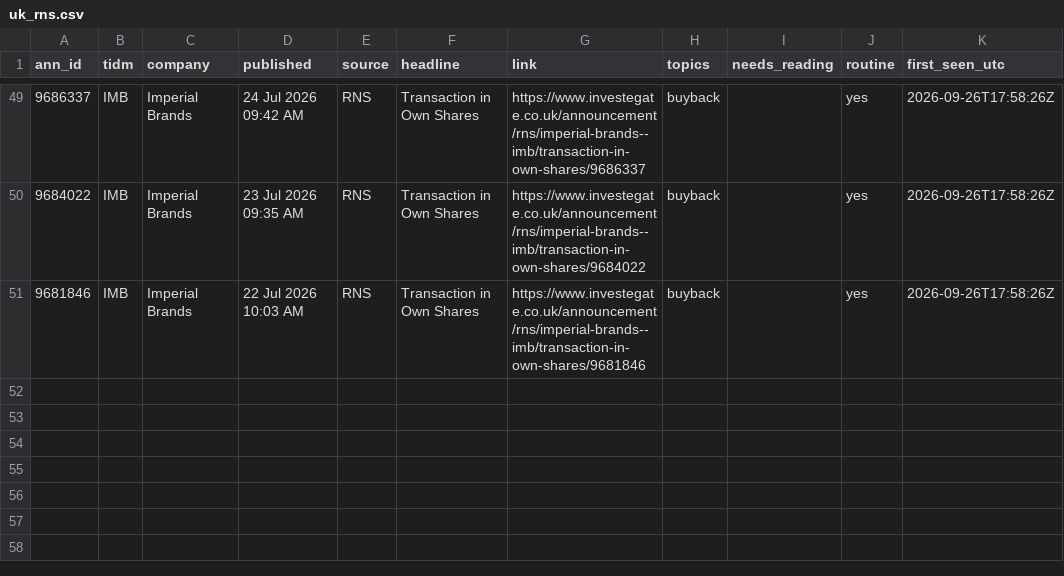
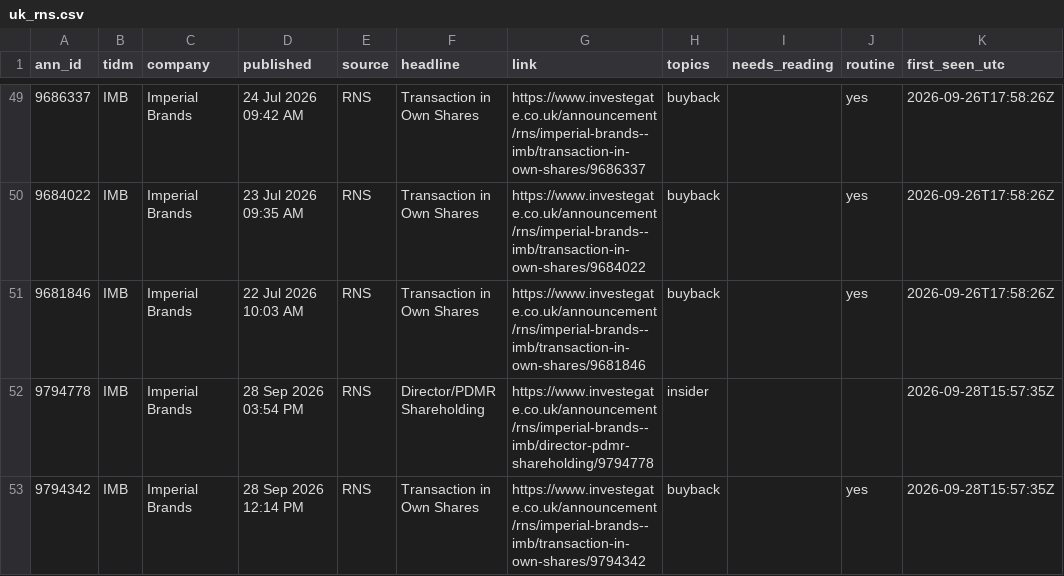
Before and after one commit to Jim-Lohse/investment-lab, a CSV file: data/filings/uk_rns.csv, drawn as a sheet; only a part is shown, gaps mark what is left out; the diff names each change by its address in the sheet, - before the commit and + after, or states it on an @@ line.

```diff
--- a/data/filings/uk_rns.csv
+++ b/data/filings/uk_rns.csv
+row 52: 9794778 | IMB | Imperial Brands | 28 Sep 2026 03:54 PM | RNS | Director/PDMR Shareholding | https://www.investegate.co.uk/announcement/rns/imperial-brands--imb/director-pdmr-shareholding/9794778 | insider |  |  | 2026-09-28T15:57:35Z
+row 53: 9794342 | IMB | Imperial Brands | 28 Sep 2026 12:14 PM | RNS | Transaction in Own Shares | https://www.investegate.co.uk/announcement/rns/imperial-brands--imb/transaction-in-own-shares/9794342 | buyback |  | yes | 2026-09-28T15:57:35Z
```
Also changed, not shown: data/filings/uk_buyback.csv, 2 other files.
